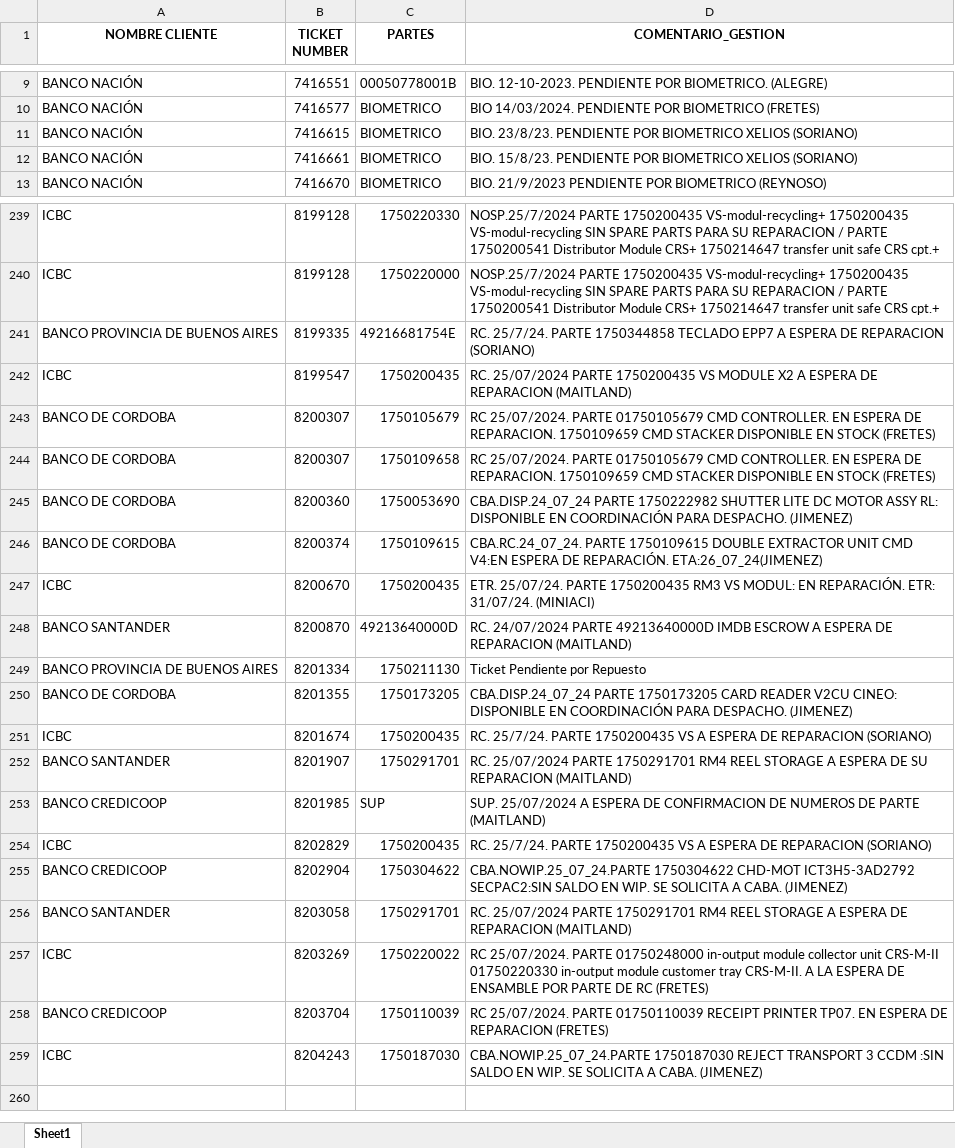
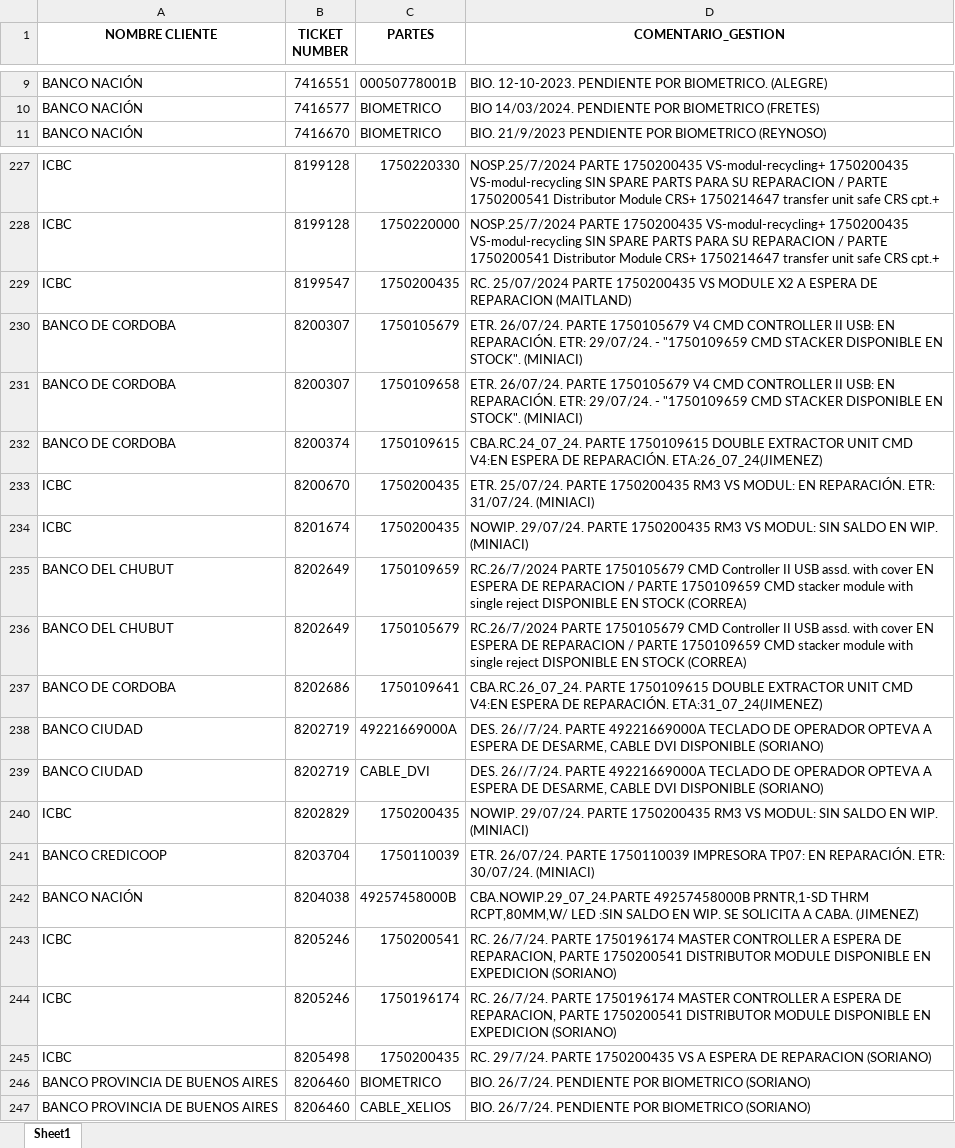
Before and after one commit to lucasrdrz/testdn, an Excel workbook: intento70-30.xlsx, sheet Sheet1, drawn as a sheet; only a part is shown, gaps mark what is left out; values as stored, in another font and other column widths than the file's, no borders; removed rows and columns are numbered as before the commit, all else as after; ↵ is a line break in a cell; the diff covers the shown part only; the diff names each change by its address in the sheet, - before the commit and + after, or states it on an @@ line.

```diff
--- a/intento70-30.xlsx (sheet Sheet1)
+++ b/intento70-30.xlsx (sheet Sheet1)
-row 11: BANCO NACIÓN | 7416615 | BIOMETRICO | BIO. 23/8/23. PENDIENTE POR BIOMETRICO XELIOS (SORIANO)
-row 12: BANCO NACIÓN | 7416661 | BIOMETRICO | BIO. 15/8/23. PENDIENTE POR BIOMETRICO XELIOS (SORIANO)
-row 241: BANCO PROVINCIA DE BUENOS AIRES | 8199335 | 49216681754E | RC. 25/7/24. PARTE 1750344858 TECLADO EPP7 A ESPERA DE REPARACION (SORIANO)
-D230:D231 (COMENTARIO_GESTION): RC 25/07/2024. PARTE 01750105679 CMD CONTROLLER. EN ESPERA DE REPARACION. 1750109659 CMD STACKER DISPONIBLE EN STOCK (FRETES)
+D230:D231 (COMENTARIO_GESTION): ETR. 26/07/24. PARTE 1750105679 V4 CMD CONTROLLER II USB: EN REPARACIÓN. ETR: 29/07/24. - "1750109659 CMD STACKER DISPONIBLE EN STOCK". (MINIACI)
-row 245: BANCO DE CORDOBA | 8200360 | 1750053690 | CBA.DISP.24_07_24 PARTE 1750222982 SHUTTER LITE DC MOTOR ASSY RL: DISPONIBLE EN COORDINACIÓN PARA DESPACHO. (JIMENEZ)
-row 248: BANCO SANTANDER | 8200870 | 49213640000D | RC. 24/07/2024 PARTE 49213640000D IMDB ESCROW A ESPERA DE REPARACION (MAITLAND)
-row 249: BANCO PROVINCIA DE BUENOS AIRES | 8201334 | 1750211130 | Ticket Pendiente por Repuesto
-row 250: BANCO DE CORDOBA | 8201355 | 1750173205 | CBA.DISP.24_07_24 PARTE 1750173205 CARD READER V2CU CINEO: DISPONIBLE EN COORDINACIÓN PARA DESPACHO. (JIMENEZ)
-D234 (COMENTARIO_GESTION): RC. 25/7/24. PARTE 1750200435 VS A ESPERA DE REPARACION (SORIANO)
+D234 (COMENTARIO_GESTION): NOWIP. 29/07/24. PARTE 1750200435 RM3 VS MODUL: SIN SALDO EN WIP. (MINIACI)
-row 252: BANCO SANTANDER | 8201907 | 1750291701 | RC. 25/07/2024 PARTE 1750291701 RM4 REEL STORAGE A ESPERA DE SU REPARACION (MAITLAND)
-row 253: BANCO CREDICOOP | 8201985 | SUP | SUP. 25/07/2024 A ESPERA DE CONFIRMACION DE NUMEROS DE PARTE (MAITLAND)
+row 235: BANCO DEL CHUBUT | 8202649 | 1750109659 | RC.26/7/2024 PARTE 1750105679 CMD Controller II USB assd. with cover EN ESPERA DE REPARACION / PARTE 1750109659 CMD stacker module with single reject DISPONIBLE EN STOCK (CORREA)
+row 236: BANCO DEL CHUBUT | 8202649 | 1750105679 | RC.26/7/2024 PARTE 1750105679 CMD Controller II USB assd. with cover EN ESPERA DE REPARACION / PARTE 1750109659 CMD stacker module with single reject DISPONIBLE EN STOCK (CORREA)
+row 237: BANCO DE CORDOBA | 8202686 | 1750109641 | CBA.RC.26_07_24. PARTE 1750109615 DOUBLE EXTRACTOR UNIT CMD V4:EN ESPERA DE REPARACIÓN. ETA:31_07_24(JIMENEZ)
+row 238: BANCO CIUDAD | 8202719 | 49221669000A | DES. 26//7/24. PARTE 49221669000A TECLADO DE OPERADOR OPTEVA A ESPERA DE DESARME, CABLE DVI DISPONIBLE (SORIANO)
+row 239: BANCO CIUDAD | 8202719 | CABLE_DVI | DES. 26//7/24. PARTE 49221669000A TECLADO DE OPERADOR OPTEVA A ESPERA DE DESARME, CABLE DVI DISPONIBLE (SORIANO)
-D240 (COMENTARIO_GESTION): RC. 25/7/24. PARTE 1750200435 VS A ESPERA DE REPARACION (SORIANO)
+D240 (COMENTARIO_GESTION): NOWIP. 29/07/24. PARTE 1750200435 RM3 VS MODUL: SIN SALDO EN WIP. (MINIACI)
-row 255: BANCO CREDICOOP | 8202904 | 1750304622 | CBA.NOWIP.25_07_24.PARTE 1750304622 CHD-MOT ICT3H5-3AD2792 SECPAC2:SIN SALDO EN WIP. SE SOLICITA A CABA. (JIMENEZ)
-row 256: BANCO SANTANDER | 8203058 | 1750291701 | RC. 25/07/2024 PARTE 1750291701 RM4 REEL STORAGE A ESPERA DE REPARACION (MAITLAND)
-row 257: ICBC | 8203269 | 1750220022 | RC 25/07/2024. PARTE 01750248000 in-output module collector unit CRS-M-II ↵ 01750220330 in-output module customer tray CRS-M-II. A LA ESPERA DE ENSAMBLE POR PARTE DE RC (FRETES)
-D241 (COMENTARIO_GESTION): RC 25/07/2024. PARTE 01750110039 RECEIPT PRINTER TP07. EN ESPERA DE REPARACION (FRETES)
+D241 (COMENTARIO_GESTION): ETR. 26/07/24. PARTE 1750110039 IMPRESORA TP07: EN REPARACIÓN. ETR: 30/07/24. (MINIACI)
+row 242: BANCO NACIÓN | 8204038 | 49257458000B | CBA.NOWIP.29_07_24.PARTE 49257458000B PRNTR,1-SD THRM RCPT,80MM,W/ LED :SIN SALDO EN WIP. SE SOLICITA A CABA. (JIMENEZ)
+row 243: ICBC | 8205246 | 1750200541 | RC. 26/7/24. PARTE 1750196174 MASTER CONTROLLER A ESPERA DE REPARACION, PARTE 1750200541 DISTRIBUTOR MODULE DISPONIBLE EN EXPEDICION (SORIANO)
+row 244: ICBC | 8205246 | 1750196174 | RC. 26/7/24. PARTE 1750196174 MASTER CONTROLLER A ESPERA DE REPARACION, PARTE 1750200541 DISTRIBUTOR MODULE DISPONIBLE EN EXPEDICION (SORIANO)
-B245 (TICKET NUMBER): 8204243
+B245 (TICKET NUMBER): 8205498
-C245 (PARTES): 1750187030
+C245 (PARTES): 1750200435
-D245 (COMENTARIO_GESTION): CBA.NOWIP.25_07_24.PARTE 1750187030 REJECT TRANSPORT 3 CCDM :SIN SALDO EN WIP. SE SOLICITA A CABA. (JIMENEZ)
+D245 (COMENTARIO_GESTION): RC. 29/7/24. PARTE 1750200435 VS A ESPERA DE REPARACION (SORIANO)
+row 246: BANCO PROVINCIA DE BUENOS AIRES | 8206460 | BIOMETRICO | BIO. 26/7/24. PENDIENTE POR BIOMETRICO (SORIANO)
+row 247: BANCO PROVINCIA DE BUENOS AIRES | 8206460 | CABLE_XELIOS | BIO. 26/7/24. PENDIENTE POR BIOMETRICO (SORIANO)
```
Also changed, not shown: 3 added rows, 13 removed rows and 6 edited cells elsewhere in this sheet, TicktesPendientes.xlsx, 1 other file.
